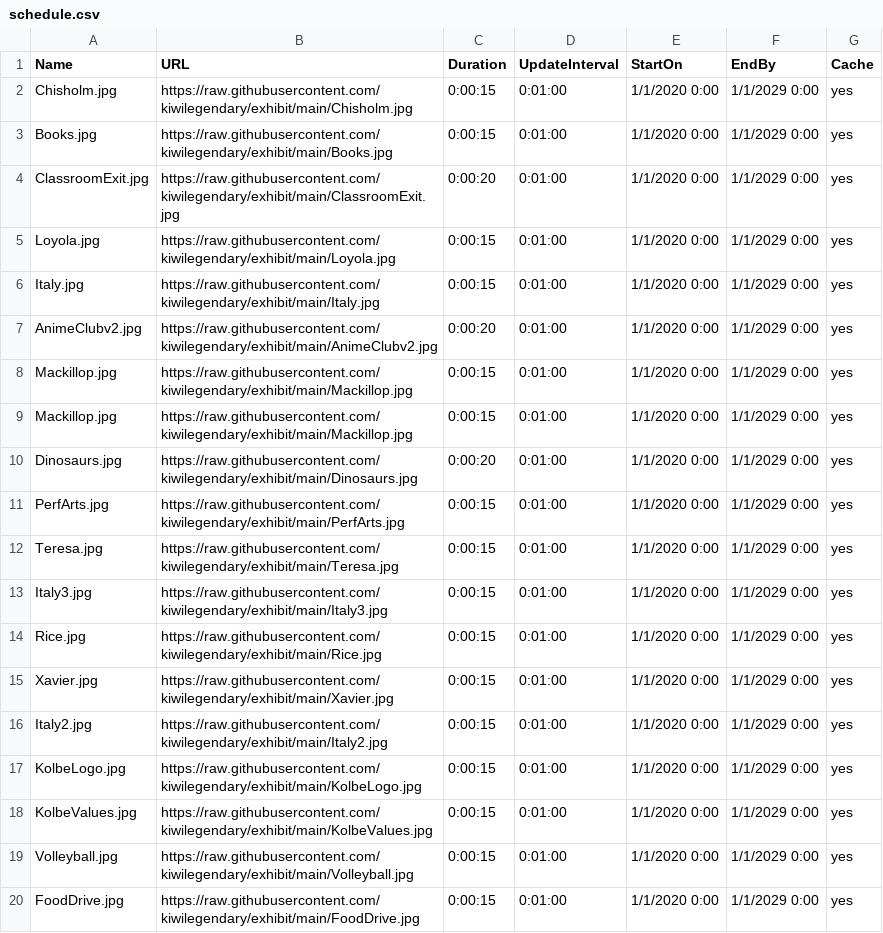
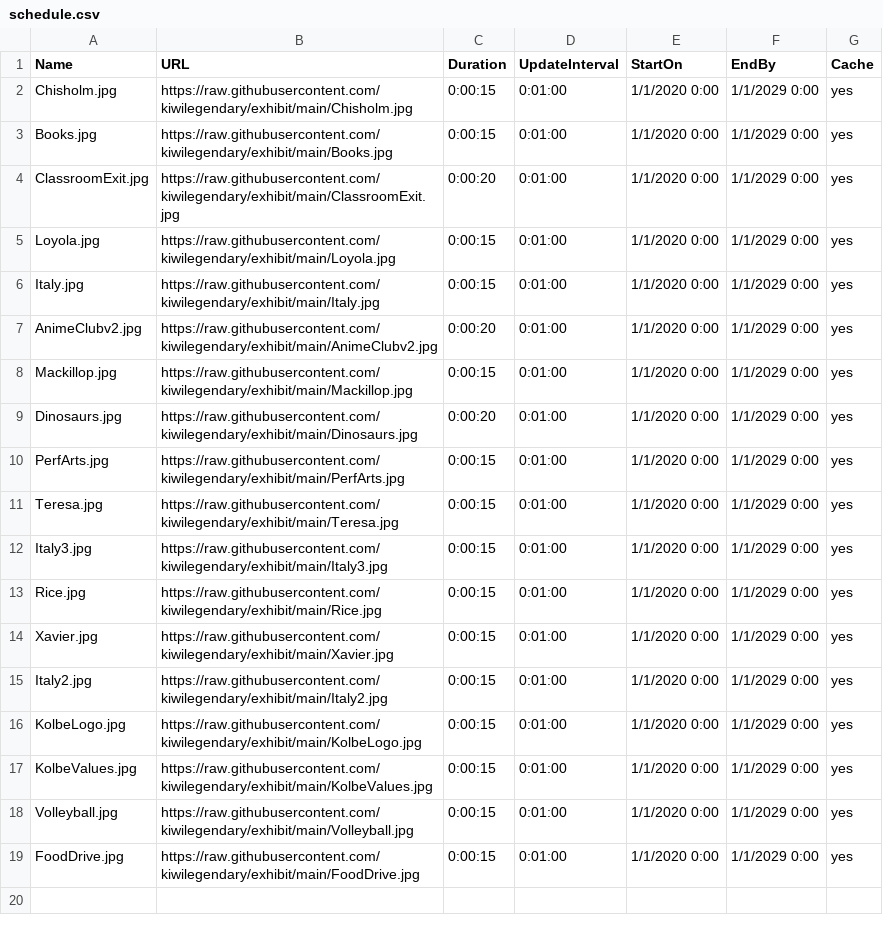
Before and after one commit to kiwilegendary/exhibit, a CSV file: schedule.csv, drawn as a sheet.

Commit message:
Update schedule.csv

```diff
--- a/schedule.csv
+++ b/schedule.csv
@@ -8,3 +8,2 @@ AnimeClubv2.jpg,https://raw.githubusercontent.com/kiwilegendary/exhibit/main/Ani
 Mackillop.jpg,https://raw.githubusercontent.com/kiwilegendary/exhibit/main/Mackillop.jpg,0:00:15,0:01:00,1/1/2020 0:00,1/1/2029 0:00,yes
-Mackillop.jpg,https://raw.githubusercontent.com/kiwilegendary/exhibit/main/Mackillop.jpg,0:00:15,0:01:00,1/1/2020 0:00,1/1/2029 0:00,yes
 Dinosaurs.jpg,https://raw.githubusercontent.com/kiwilegendary/exhibit/main/Dinosaurs.jpg,0:00:20,0:01:00,1/1/2020 0:00,1/1/2029 0:00,yes
```
